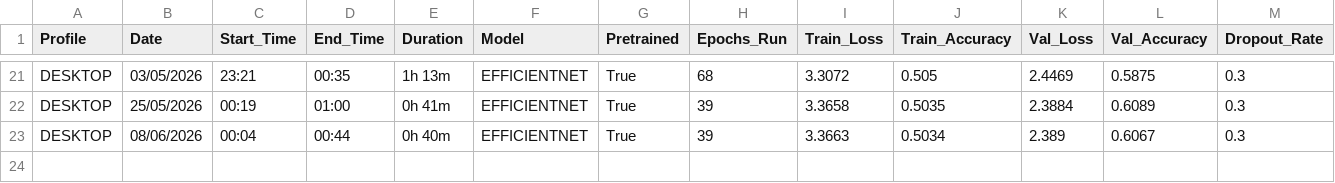
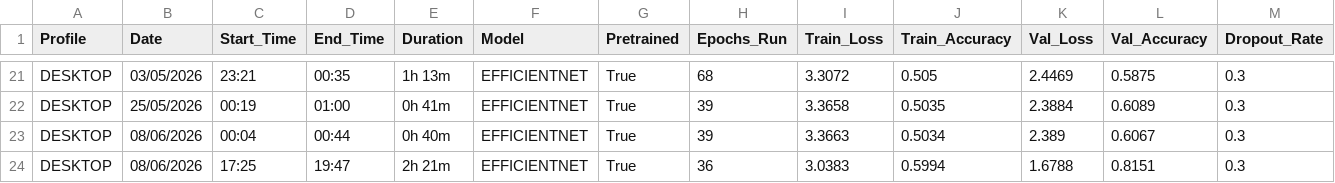
Before and after one commit to victorperone/Advanced-Computer-Vision-MLOps, a CSV file: TinyImageNet_Project/logs/experiment_logs.csv, drawn as a sheet; only a part is shown, gaps mark what is left out; rows hold the shown columns only; the diff names each change by its address in the sheet, - before the commit and + after, or states it on an @@ line.

```diff
--- a/TinyImageNet_Project/logs/experiment_logs.csv
+++ b/TinyImageNet_Project/logs/experiment_logs.csv
+row 24: DESKTOP | 08/06/2026 | 17:25 | 19:47 | 2h 21m | EFFICIENTNET | True | 36 | 3.0383 | 0.5994 | 1.6788 | 0.8151 | 0.3
```
Also changed, not shown: 3 other files.
